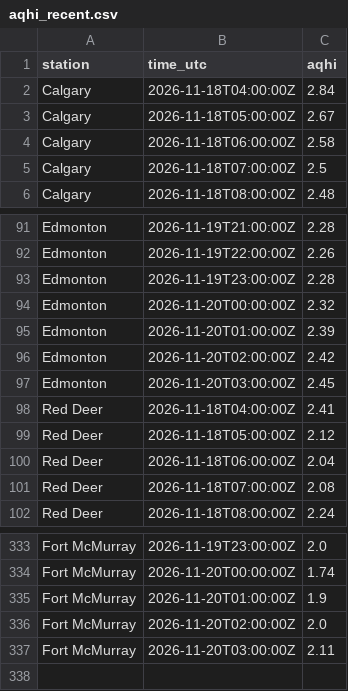
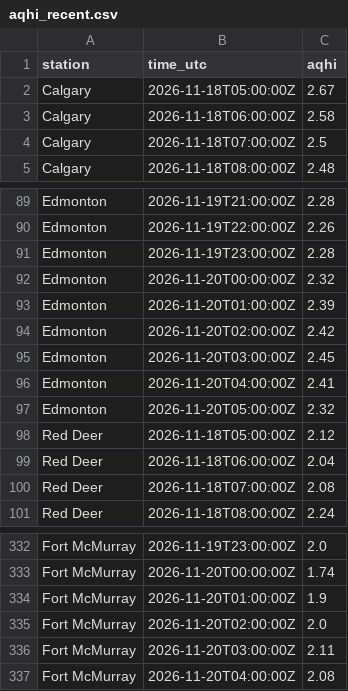
Before and after one commit to maymankhan1-web/alberta-air-quality-tracker, a CSV file: data/aqhi_recent.csv, drawn as a sheet; only a part is shown, gaps mark what is left out; the diff covers the shown part only.

```diff
--- a/data/aqhi_recent.csv
+++ b/data/aqhi_recent.csv
@@ -1,3 +1,2 @@
 station,time_utc,aqhi
-Calgary,2026-11-18T04:00:00Z,2.84
 Calgary,2026-11-18T05:00:00Z,2.67
@@ -97,3 +95,4 @@ Edmonton,2026-11-20T02:00:00Z,2.42
 Edmonton,2026-11-20T03:00:00Z,2.45
-Red Deer,2026-11-18T04:00:00Z,2.41
+Edmonton,2026-11-20T04:00:00Z,2.41
+Edmonton,2026-11-20T05:00:00Z,2.32
 Red Deer,2026-11-18T05:00:00Z,2.12
@@ -337 +336,2 @@ Fort McMurray,2026-11-20T02:00:00Z,2.0
 Fort McMurray,2026-11-20T03:00:00Z,2.11
+Fort McMurray,2026-11-20T04:00:00Z,2.08
```
Also changed, not shown: 6 added rows and 7 removed rows elsewhere in this file, 1 other file.
